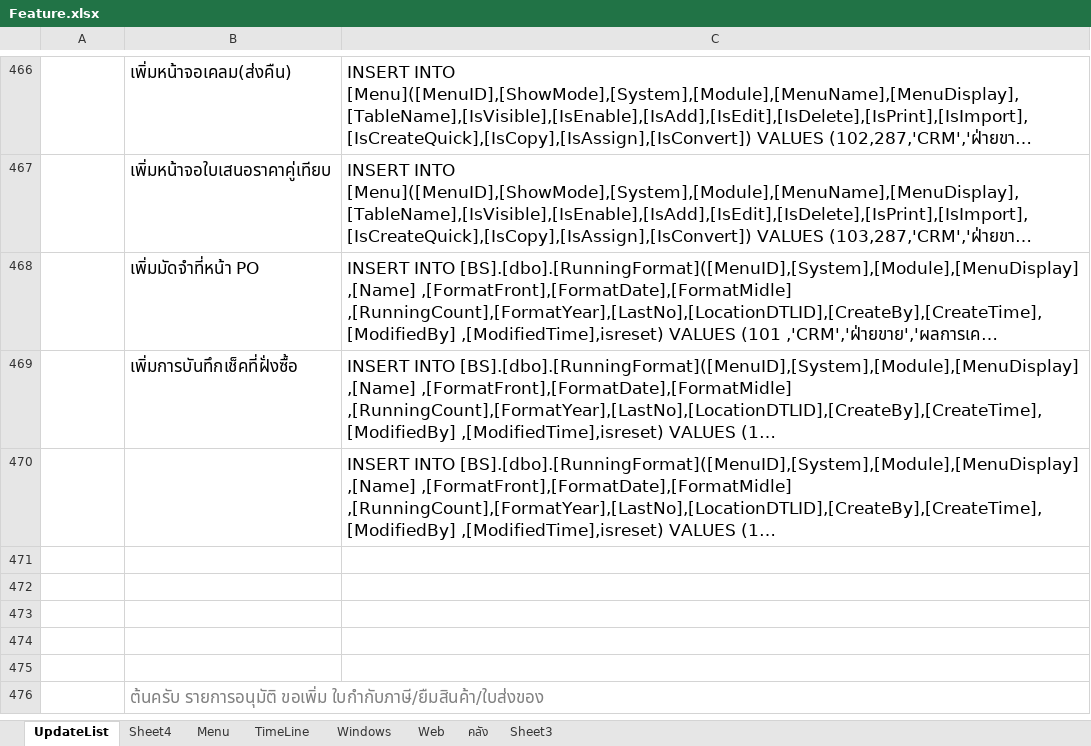
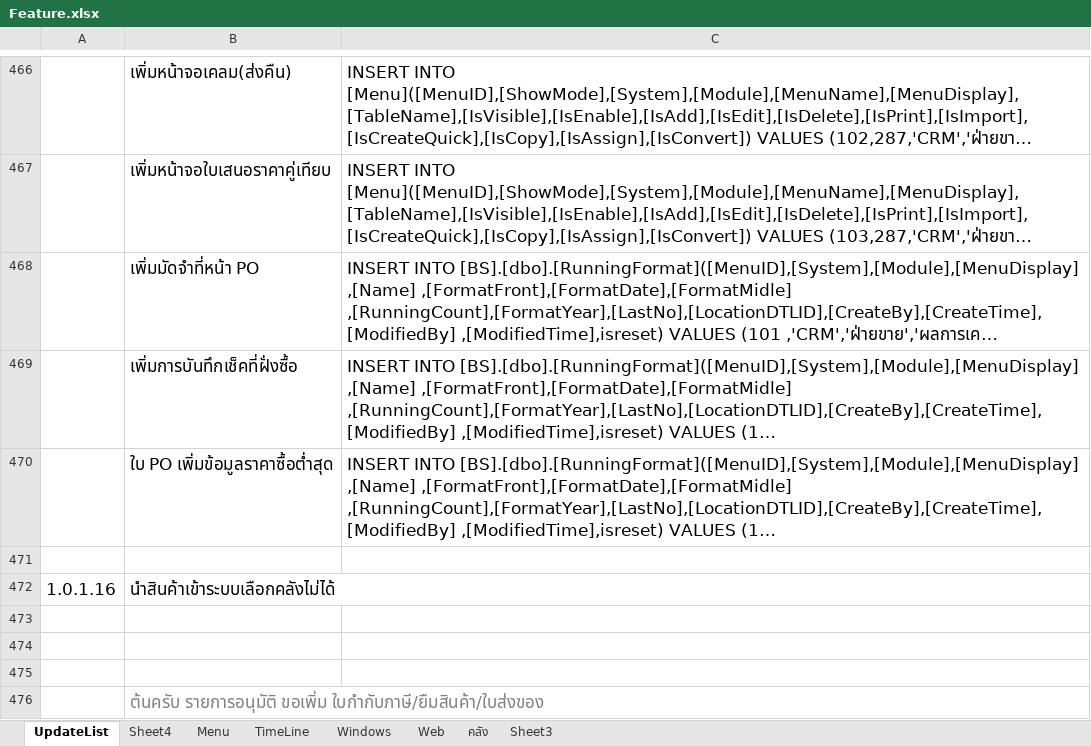
Before and after one commit to artit1981/ubproject, an Excel workbook: _Doc/Feature.xlsx, sheet UpdateList, drawn as a sheet; only a part is shown, gaps mark what is left out; long unchanged cells end in …; values as stored, in another font and other column widths than the file's, no borders; the diff names each change by its address in the sheet, - before the commit and + after, or states it on an @@ line.

```diff
--- a/_Doc/Feature.xlsx (sheet UpdateList)
+++ b/_Doc/Feature.xlsx (sheet UpdateList)
-B470: (empty)
+B470: ใบ PO เพิ่มข้อมูลราคาซื้อต่ำสุด
-row 472: (empty)
+row 472: 1.0.1.16 | นำสินค้าเข้าระบบเลือกคลังไม่ได้
```
Also changed, not shown: 5 other files.
